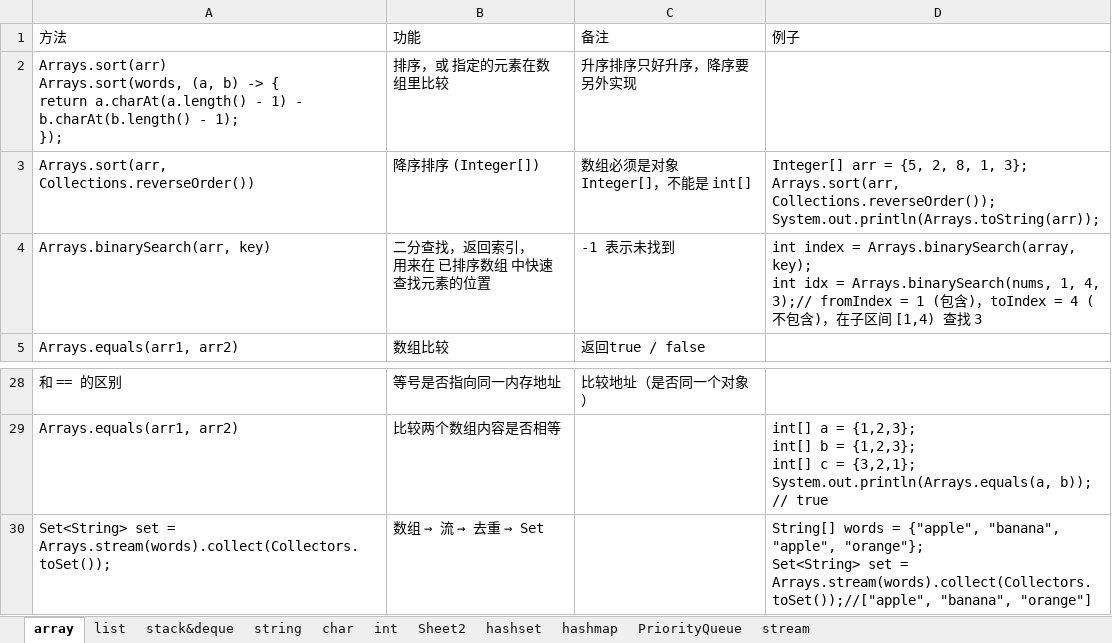
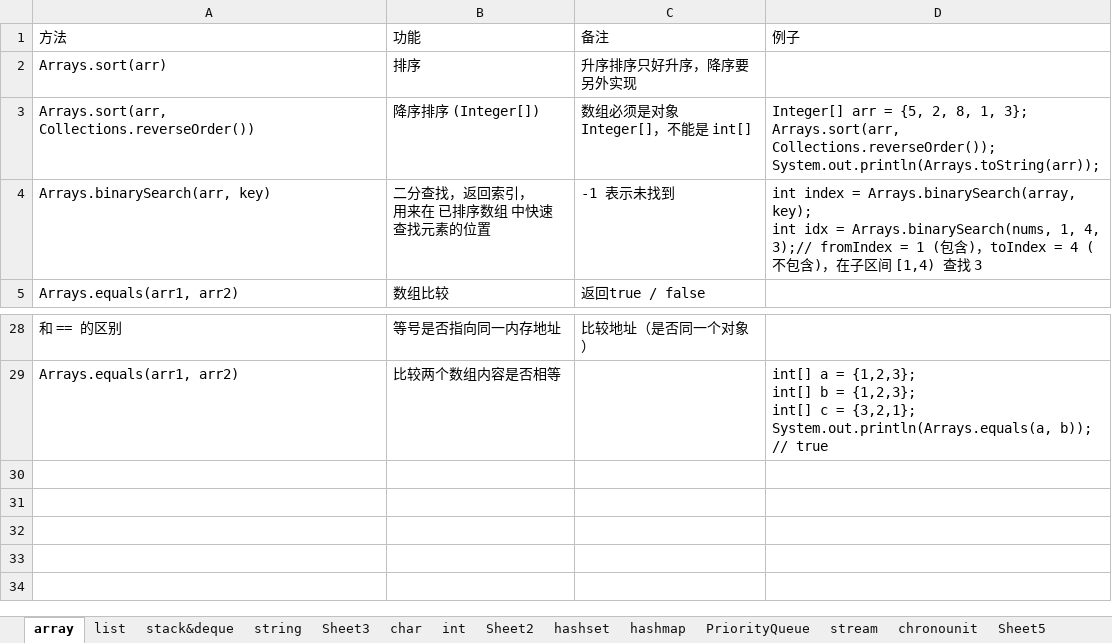
Before and after one commit to yuqiao1205/leetcodetips, an Excel workbook: tips.xlsx, sheet array, drawn as a sheet; only a part is shown, gaps mark what is left out; values as stored, in another font and other column widths than the file's, no borders; removed rows and columns are numbered as before the commit, all else as after; ↵ is a line break in a cell; the diff names each change by its address in the sheet, - before the commit and + after, or states it on an @@ line.

```diff
--- a/tips.xlsx (sheet array)
+++ b/tips.xlsx (sheet array)
+sheet tab: Sheet3
+sheet tab: chronounit
+sheet tab: Sheet5
-row 2: Arrays.sort(arr) ↵ Arrays.sort(words, (a, b) -> { ↵ return a.charAt(a.length() - 1) - b.charAt(b.length() - 1); ↵ }); | 排序，或 指定的元素在数组里比较 | 升序排序只好升序，降序要另外实现
+row 2: Arrays.sort(arr) | 排序 | 升序排序只好升序，降序要另外实现
-row 30: Set<String> set = Arrays.stream(words).collect(Collectors.toSet()); | 数组 → 流 → 去重 → Set |  | String[] words = {"apple", "banana", "apple", "orange"}; ↵ Set<String> set = Arrays.stream(words).collect(Collectors.toSet());//["apple", "banana", "orange"]
```
Also changed, not shown: sheet string, sheet list, sheet stack&deque, sheet hashmap, sheet char, data/tips.xlsx, 1 other file.
